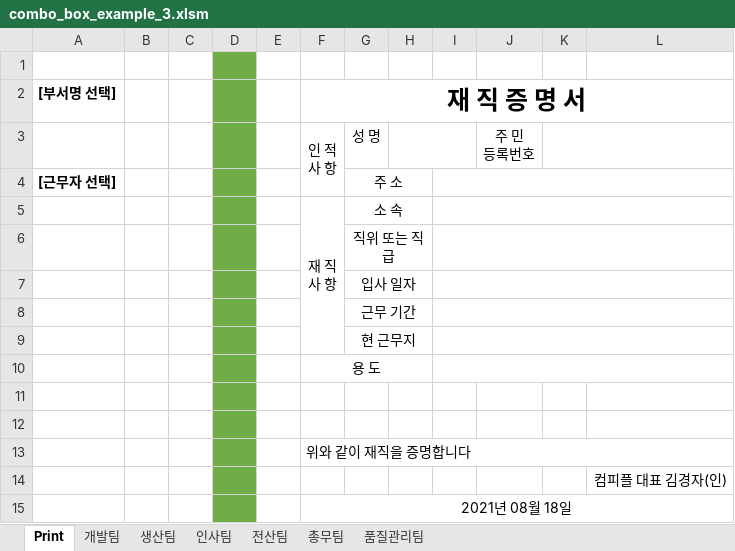
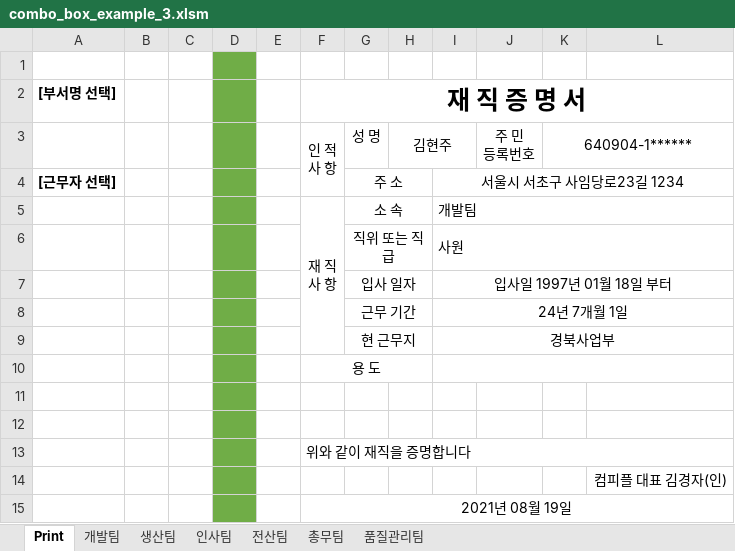
Before and after one commit to do-develop/excel_vba, an Excel workbook: combo_box_example_3.xlsm, sheet Print, drawn as a sheet; values as stored, in another font and other column widths than the file's, no borders; charts and pictures not drawn; the diff names each change by its address in the sheet, - before the commit and + after, or states it on an @@ line.

Commit message:
Excel VBA example

```diff
--- a/combo_box_example_3.xlsm (sheet Print)
+++ b/combo_box_example_3.xlsm (sheet Print)
-H3: (empty)
+H3: 김현주
-K3: (empty)
+K3: 640904-1******
-I4: (empty)
+I4: 서울시 서초구 사임당로23길 1234
-I5: (empty)
+I5: 개발팀
-I6: (empty)
+I6: 사원
-I7: (empty)
+I7: 입사일 1997년 01월 18일 부터
-I8: (empty)
+I8: 24년 7개월 1일
-I9: (empty)
+I9: 경북사업부
-F15 (재 직 증 명 서): 2021년 08월 18일
+F15 (재 직 증 명 서): 2021년 08월 19일
```
Also changed, not shown: sheet 개발팀, charts or pictures, 2 other files.
